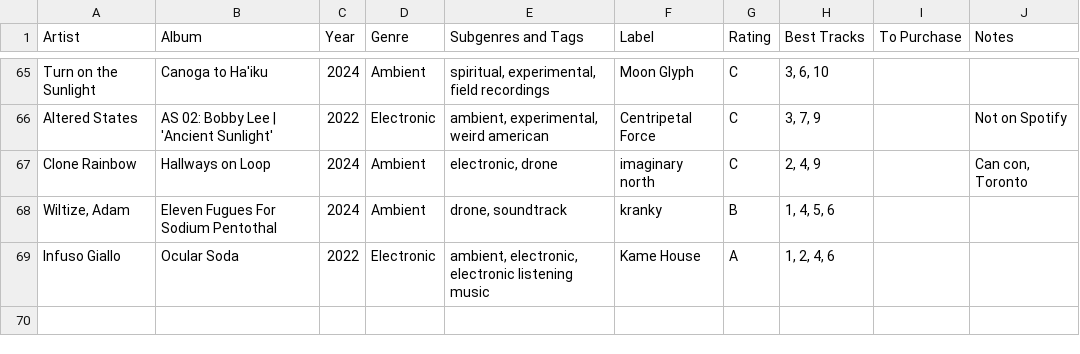
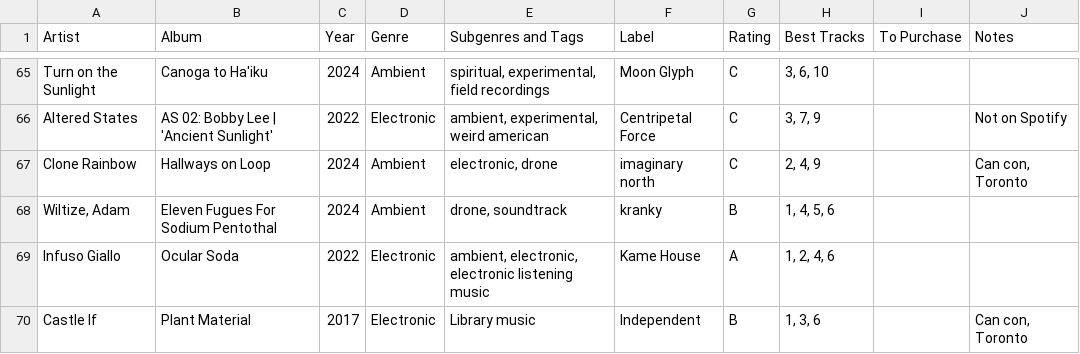
Before and after one commit to johnfmcrae/Listening, a CSV file: Album Listening 2023-2024 - Albums 2024.csv, drawn as a sheet; only a part is shown, gaps mark what is left out; the diff names each change by its address in the sheet, - before the commit and + after, or states it on an @@ line.

Commit message:
Added an example entry for a single album, added another album to the list

```diff
--- a/Album Listening 2023-2024 - Albums 2024.csv
+++ b/Album Listening 2023-2024 - Albums 2024.csv
+row 70: Castle If | Plant Material | 2017 | Electronic | Library music | Independent | B | 1, 3, 6 |  | Can con, Toronto
```
Also changed, not shown: 2 other files.
